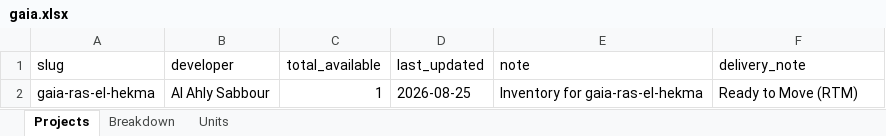
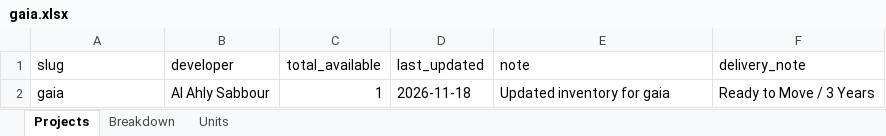
Before and after one commit to es2023020/map12, an Excel workbook: data/availability/projects/al-ahly-sabbour/gaia.xlsx, sheet Projects, drawn as a sheet; values as stored, in another font and other column widths than the file's, no borders; the diff names each change by its address in the sheet, - before the commit and + after, or states it on an @@ line.

Commit message:
feat(inventory): add automated WhatsApp inventory engine & Admin Live Hub with 87 developer groups

```diff
--- a/data/availability/projects/al-ahly-sabbour/gaia.xlsx (sheet Projects)
+++ b/data/availability/projects/al-ahly-sabbour/gaia.xlsx (sheet Projects)
-A2 (slug): gaia-ras-el-hekma
+A2 (slug): gaia
-D2 (last_updated): 2026-08-25
+D2 (last_updated): 2026-11-18
-E2 (note): Inventory for gaia-ras-el-hekma
+E2 (note): Updated inventory for gaia
-F2 (delivery_note): Ready to Move (RTM)
+F2 (delivery_note): Ready to Move / 3 Years
```
Also changed, not shown: sheet Breakdown, sheet Units, 41 other files.
